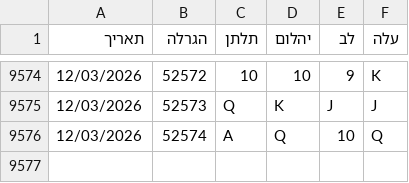
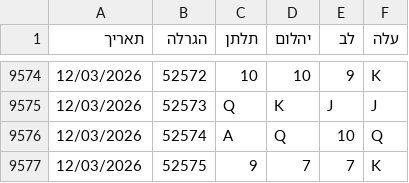
Before and after one commit to laly100/chance-feed, a CSV file: chance0.csv, drawn as a sheet; only a part is shown, gaps mark what is left out; the diff names each change by its address in the sheet, - before the commit and + after, or states it on an @@ line.

```diff
--- a/chance0.csv
+++ b/chance0.csv
+row 9577: 12/03/2026 | 52575 | 9 | 7 | 7 | K
```
Also changed, not shown: mini/latest_1000.csv, mini/latest_2000.csv, 2 other files.
